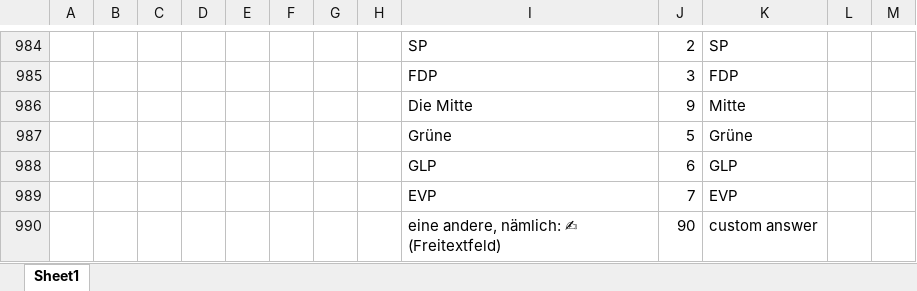
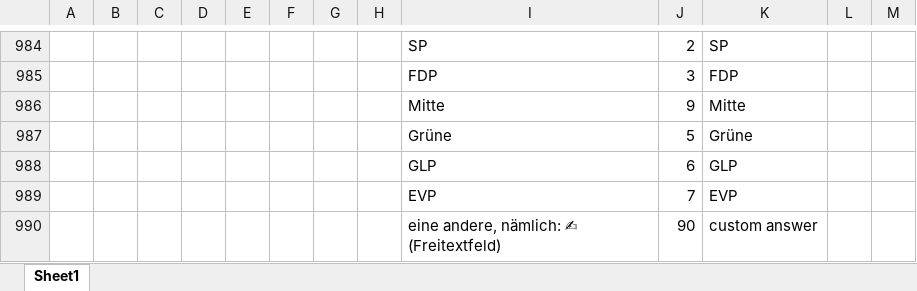
Before and after one commit to zdaarau/fokus, an Excel workbook: output/questionnaires/2023-06-18_aargau.xlsx, sheet Sheet1, drawn as a sheet; only a part is shown, gaps mark what is left out; values as stored, in another font and other column widths than the file's, no borders; the diff names each change by its address in the sheet, - before the commit and + after, or states it on an @@ line.

Commit message:
multiple changes:
- add `is_proposal_name_plural()`
- qstnr: improve `information_level_federal_proposal_{i}` question and remove ad-hoc val replacement in `favored_party`
- qstnr suppl: tweak `federal.proposal.3.name.de`
- tweak doc and examples

```diff
--- a/output/questionnaires/2023-06-18_aargau.xlsx (sheet Sheet1)
+++ b/output/questionnaires/2023-06-18_aargau.xlsx (sheet Sheet1)
-I986: Die Mitte
+I986: Mitte
```
Also changed, not shown: output/questionnaires/2020-09-27_aargau.xlsx, 52 other files.
